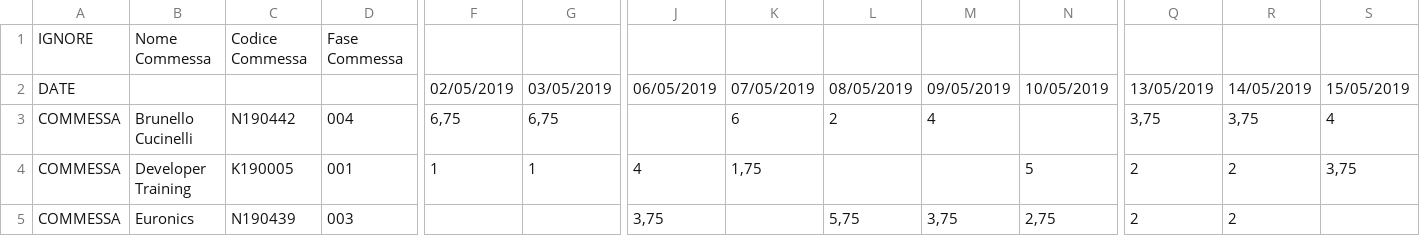
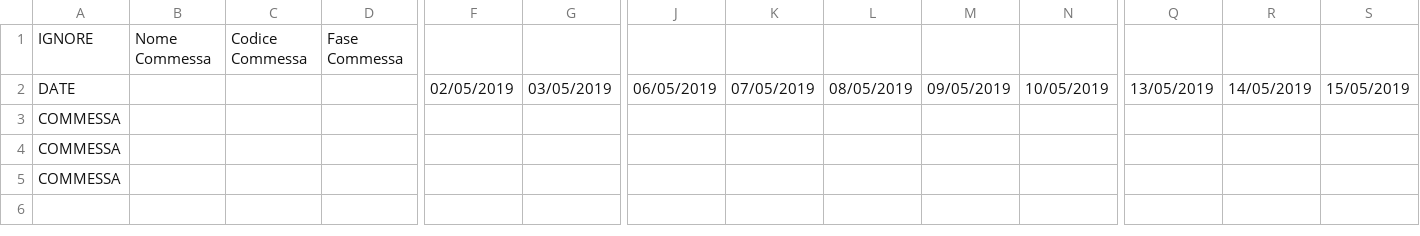
Before and after one commit to armandobugge/autonavision, a CSV file: MonthlyCSV.csv, drawn as a sheet; only a part is shown, gaps mark what is left out; removed rows and columns are numbered as before the commit, all else as after; rows hold the shown columns only; the diff names each change by its address in the sheet, - before the commit and + after, or states it on an @@ line.

```diff
--- a/MonthlyCSV.csv
+++ b/MonthlyCSV.csv
-row 3: COMMESSA | Brunello Cucinelli | N190442 | 004 | 6,75 | 6,75 |  | 6 | 2 | 4 |  | 3,75 | 3,75 | 4
-row 4: COMMESSA | Developer Training | K190005 | 001 | 1 | 1 | 4 | 1,75 |  |  | 5 | 2 | 2 | 3,75
-row 5: COMMESSA | Euronics | N190439 | 003 |  |  | 3,75 |  | 5,75 | 3,75 | 2,75 | 2 | 2
+row 3: COMMESSA
+row 4: COMMESSA
+row 5: COMMESSA
```
Also changed, not shown: 1 other file.
